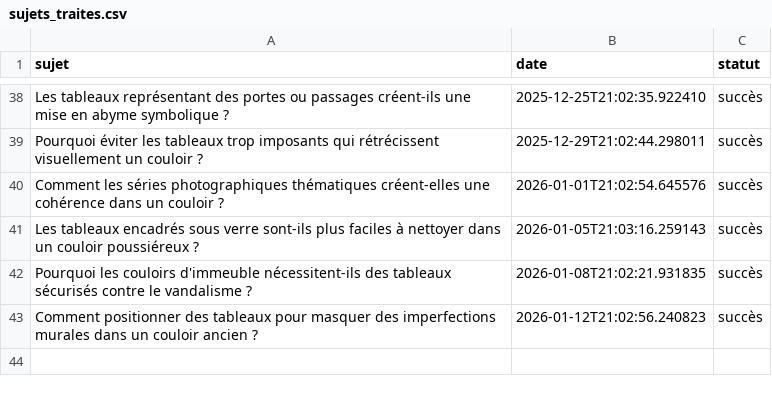
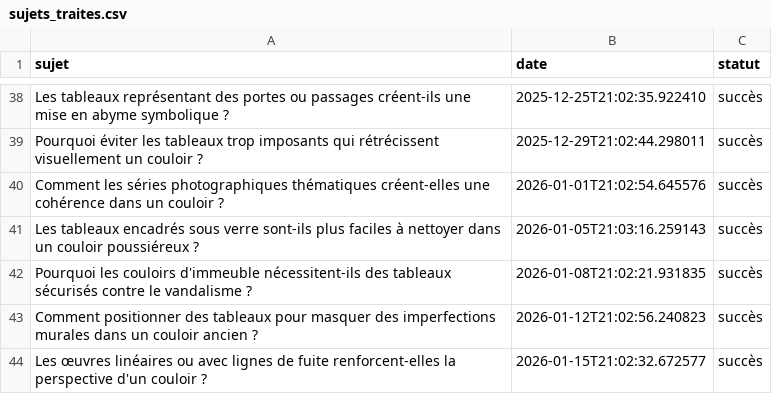
Before and after one commit to Metalosmose21/Couloir-1, a CSV file: sujets_traites.csv, drawn as a sheet; only a part is shown, gaps mark what is left out; the diff names each change by its address in the sheet, - before the commit and + after, or states it on an @@ line.

```diff
--- a/sujets_traites.csv
+++ b/sujets_traites.csv
+row 44: Les œuvres linéaires ou avec lignes de fuite renforcent-elles la perspective d'un couloir ? | 2026-01-15T21:02:32.672577 | succès
```
Also changed, not shown: sujets.csv.
